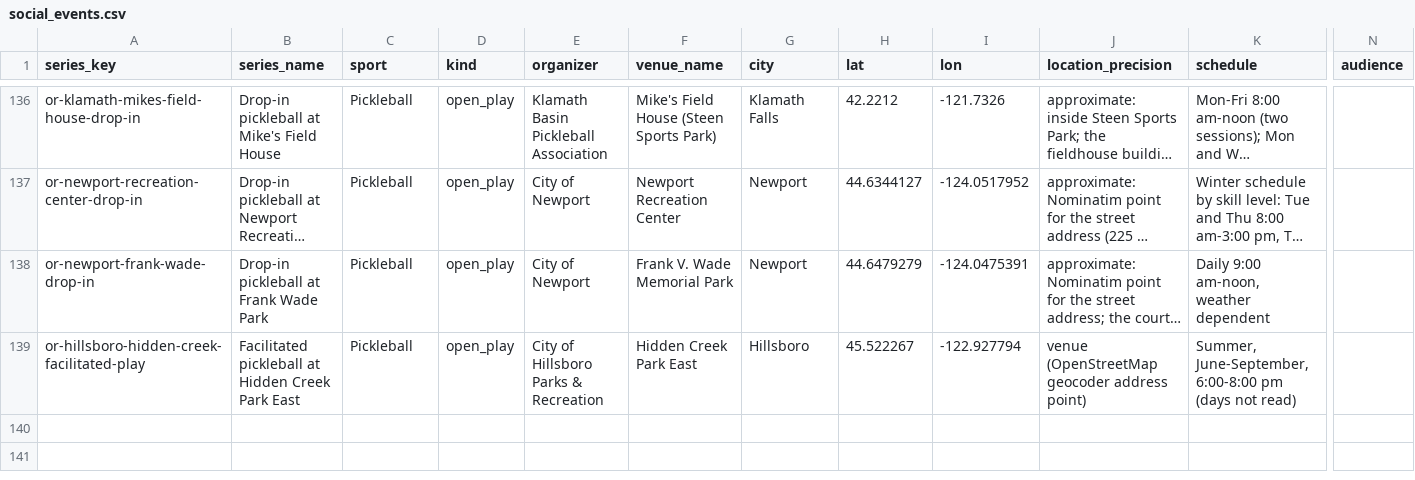
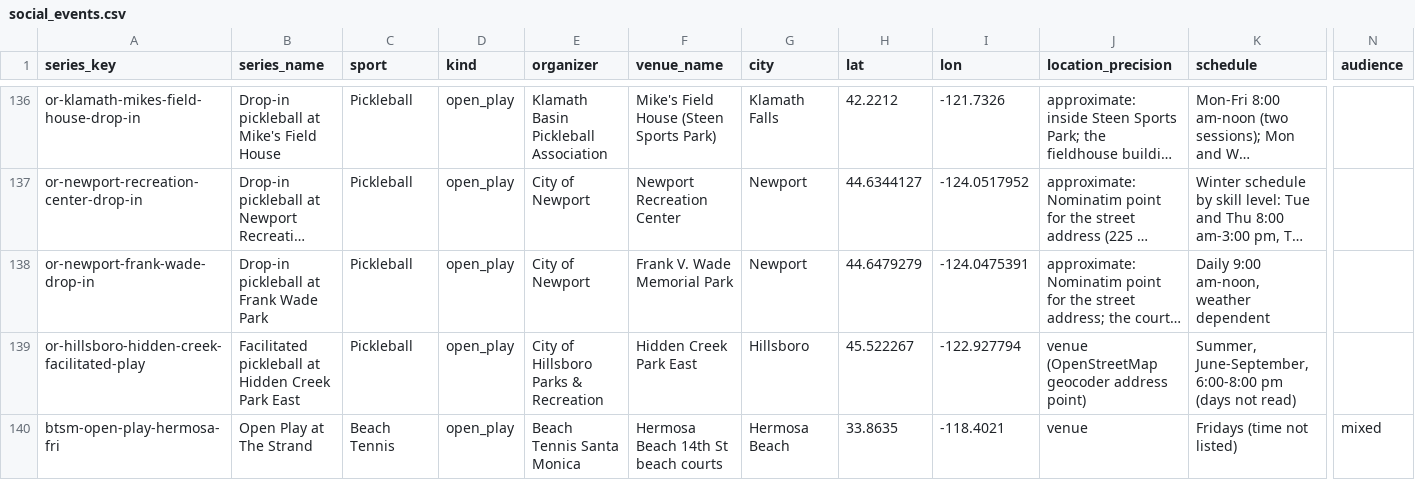
Before and after one commit to abov/courtconnect-ca, a CSV file: transform/seeds/social_events.csv, drawn as a sheet; only a part is shown, gaps mark what is left out; long unchanged cells end in …; rows hold the shown columns only; the diff names each change by its address in the sheet, - before the commit and + after, or states it on an @@ line.

```diff
--- a/transform/seeds/social_events.csv
+++ b/transform/seeds/social_events.csv
+row 140: btsm-open-play-hermosa-fri | Open Play at The Strand | Beach Tennis | open_play | Beach Tennis Santa Monica | Hermosa Beach 14th St beach courts | Hermosa Beach | 33.8635 | -118.4021 | venue | Fridays (time not listed) | mixed
```
Also changed, not shown: 1 other file.
